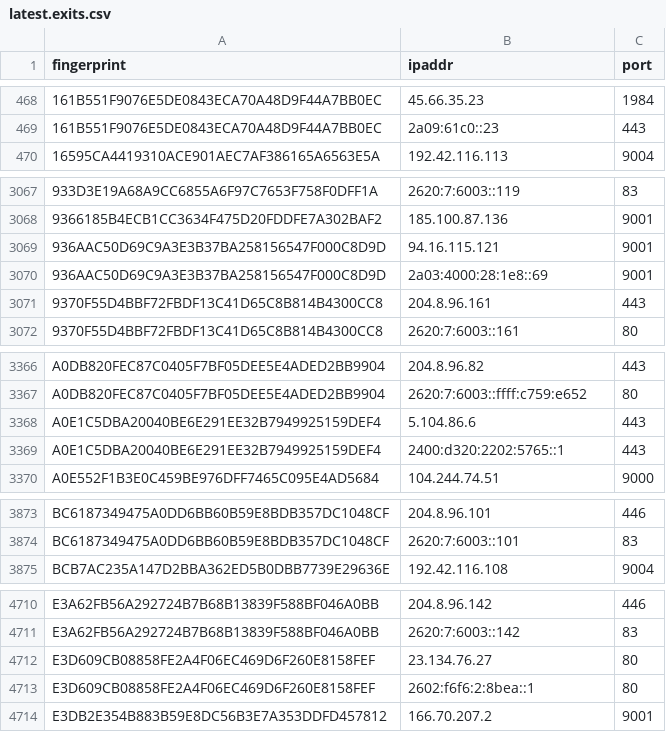
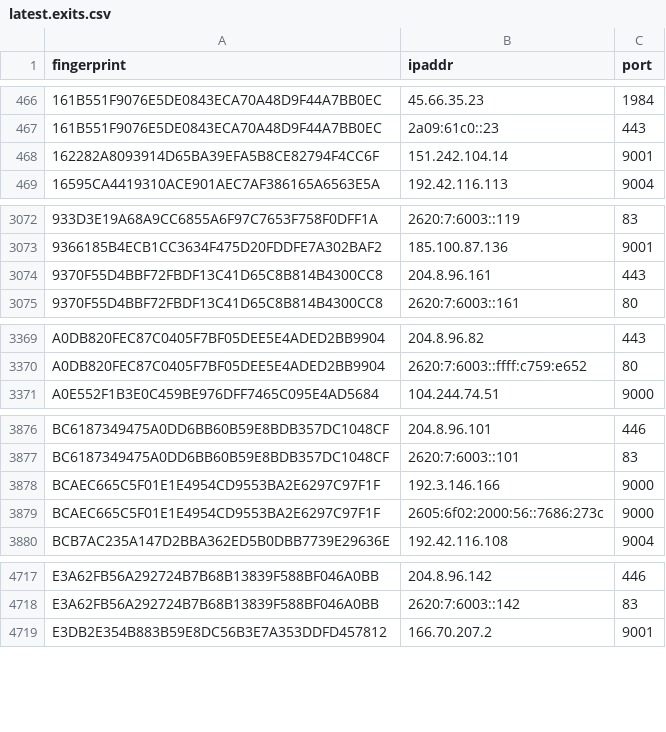
Before and after one commit to alireza-rezaee/tor-nodes, a CSV file: latest.exits.csv, drawn as a sheet; only a part is shown, gaps mark what is left out; the diff covers the shown part only.

```diff
--- a/latest.exits.csv
+++ b/latest.exits.csv
@@ -469,2 +467,3 @@ fingerprint, ipaddr, port
 161B551F9076E5DE0843ECA70A48D9F44A7BB0EC, 2a09:61c0::23, 443
+162282A8093914D65BA39EFA5B8CE82794F4CC6F, 151.242.104.14, 9001
 16595CA4419310ACE901AEC7AF386165A6563E5A, 192.42.116.113, 9004
@@ -3068,4 +3073,2 @@ fingerprint, ipaddr, port
 9366185B4ECB1CC3634F475D20FDDFE7A302BAF2, 185.100.87.136, 9001
-936AAC50D69C9A3E3B37BA258156547F000C8D9D, 94.16.115.121, 9001
-936AAC50D69C9A3E3B37BA258156547F000C8D9D, 2a03:4000:28:1e8::69, 9001
 9370F55D4BBF72FBDF13C41D65C8B814B4300CC8, 204.8.96.161, 443
@@ -3367,4 +3370,2 @@ A0DB820FEC87C0405F7BF05DEE5E4ADED2BB9904, 204.8.96.82, 443
 A0DB820FEC87C0405F7BF05DEE5E4ADED2BB9904, 2620:7:6003::ffff:c759:e652, 80
-A0E1C5DBA20040BE6E291EE32B7949925159DEF4, 5.104.86.6, 443
-A0E1C5DBA20040BE6E291EE32B7949925159DEF4, 2400:d320:2202:5765::1, 443
 A0E552F1B3E0C459BE976DFF7465C095E4AD5684, 104.244.74.51, 9000
@@ -3874,2 +3877,4 @@ BC6187349475A0DD6BB60B59E8BDB357DC1048CF, 204.8.96.101, 446
 BC6187349475A0DD6BB60B59E8BDB357DC1048CF, 2620:7:6003::101, 83
+BCAEC665C5F01E1E4954CD9553BA2E6297C97F1F, 192.3.146.166, 9000
+BCAEC665C5F01E1E4954CD9553BA2E6297C97F1F, 2605:6f02:2000:56::7686:273c, 9000
 BCB7AC235A147D2BBA362ED5B0DBB7739E29636E, 192.42.116.108, 9004
@@ -4711,4 +4718,2 @@ E3A62FB56A292724B7B68B13839F588BF046A0BB, 204.8.96.142, 446
 E3A62FB56A292724B7B68B13839F588BF046A0BB, 2620:7:6003::142, 83
-E3D609CB08858FE2A4F06EC469D6F260E8158FEF, 23.134.76.27, 80
-E3D609CB08858FE2A4F06EC469D6F260E8158FEF, 2602:f6f6:2:8bea::1, 80
 E3DB2E354B883B59E8DC56B3E7A353DDFD457812, 166.70.207.2, 9001
```
Also changed, not shown: 21 added rows, 11 removed rows and 1 edited cell elsewhere in this file, latest.all.csv, latest.guards.csv.
